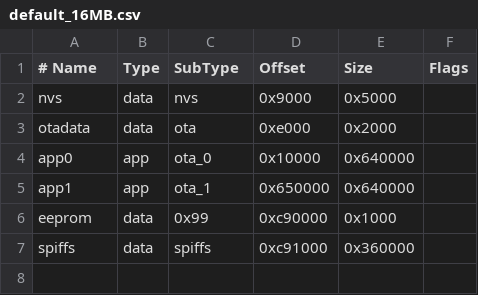
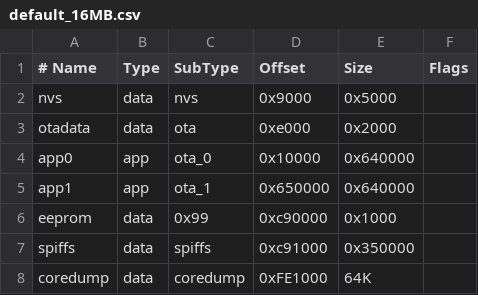
Before and after one commit to ClassicDIY/SkyeTracker, a CSV file: code/ESP32/partitions/default_16MB.csv, drawn as a sheet.

```diff
--- a/code/ESP32/partitions/default_16MB.csv
+++ b/code/ESP32/partitions/default_16MB.csv
@@ -6,2 +6,3 @@ app1,     app,  ota_1,   0x650000,0x640000,
 eeprom,   data, 0x99,    0xc90000,0x1000,
-spiffs,   data, spiffs,  0xc91000,0x360000,
+spiffs,   data, spiffs,  0xc91000,0x350000,
+coredump, data, coredump,0xFE1000,64K
```
Also changed, not shown: code/ESP32/partitions/default_4MB.csv, code/ESP32/partitions/default_8MB.csv, 6 other files.
